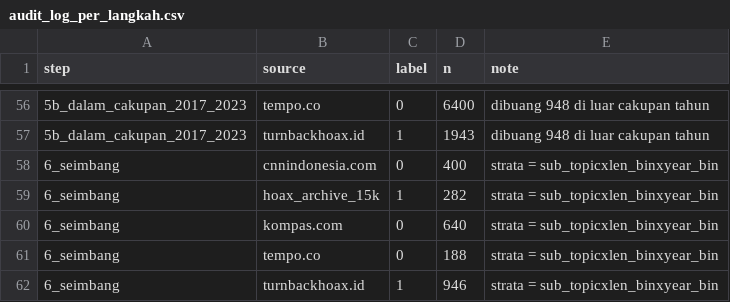
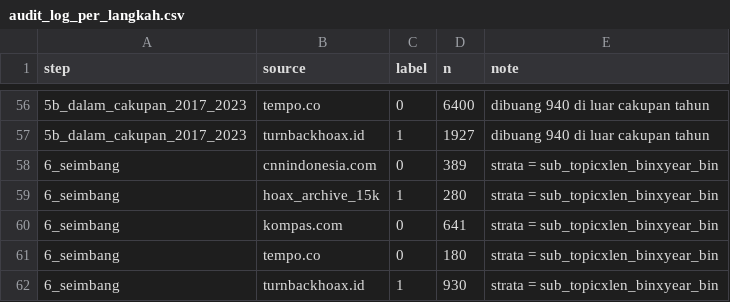
Before and after one commit to amos-kureiju/Veridix, a CSV file: data/processed_v2_trial/audit_log_per_langkah.csv, drawn as a sheet; only a part is shown, gaps mark what is left out; the diff covers the shown part only.

```diff
--- a/data/processed_v2_trial/audit_log_per_langkah.csv
+++ b/data/processed_v2_trial/audit_log_per_langkah.csv
@@ -56,7 +56,7 @@ step,source,label,n,note
-5b_dalam_cakupan_2017_2023,tempo.co,0,6400,dibuang 948 di luar cakupan tahun
-5b_dalam_cakupan_2017_2023,turnbackhoax.id,1,1943,dibuang 948 di luar cakupan tahun
-6_seimbang,cnnindonesia.com,0,400,strata = sub_topicxlen_binxyear_bin
-6_seimbang,hoax_archive_15k,1,282,strata = sub_topicxlen_binxyear_bin
-6_seimbang,kompas.com,0,640,strata = sub_topicxlen_binxyear_bin
-6_seimbang,tempo.co,0,188,strata = sub_topicxlen_binxyear_bin
-6_seimbang,turnbackhoax.id,1,946,strata = sub_topicxlen_binxyear_bin
+5b_dalam_cakupan_2017_2023,tempo.co,0,6400,dibuang 940 di luar cakupan tahun
+5b_dalam_cakupan_2017_2023,turnbackhoax.id,1,1927,dibuang 940 di luar cakupan tahun
+6_seimbang,cnnindonesia.com,0,389,strata = sub_topicxlen_binxyear_bin
+6_seimbang,hoax_archive_15k,1,280,strata = sub_topicxlen_binxyear_bin
+6_seimbang,kompas.com,0,641,strata = sub_topicxlen_binxyear_bin
+6_seimbang,tempo.co,0,180,strata = sub_topicxlen_binxyear_bin
+6_seimbang,turnbackhoax.id,1,930,strata = sub_topicxlen_binxyear_bin
```
Also changed, not shown: 19 edited cells elsewhere in this file, data/processed_v2_trial/MANIFEST_sha256.csv, data/processed_v2_trial/hasil_kriteria.csv, 10 other files.
